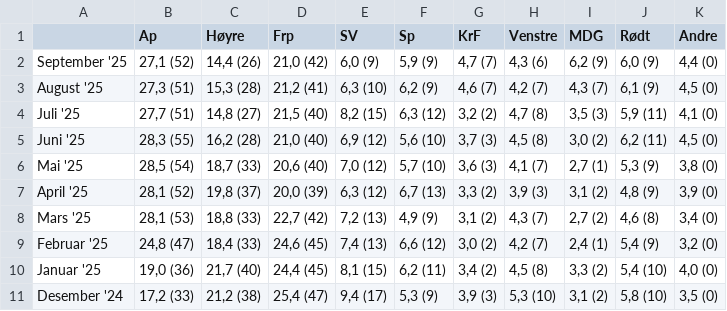
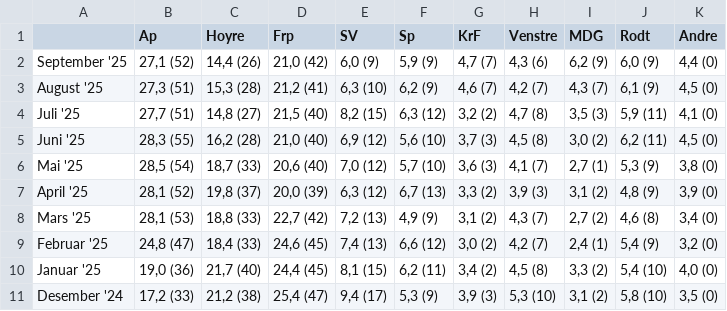
Before and after one commit to multinormal/fhi.policy-experiment-aversion.2025, a CSV file: data/poll_of_polls.csv, drawn as a sheet; the diff names each change by its address in the sheet, - before the commit and + after, or states it on an @@ line.

Commit message:
Edit party name to avoid using unrecognized characters

```diff
--- a/data/poll_of_polls.csv
+++ b/data/poll_of_polls.csv
-C1: Høyre
+C1: Hoyre
-J1: Rødt
+J1: Rodt
```
